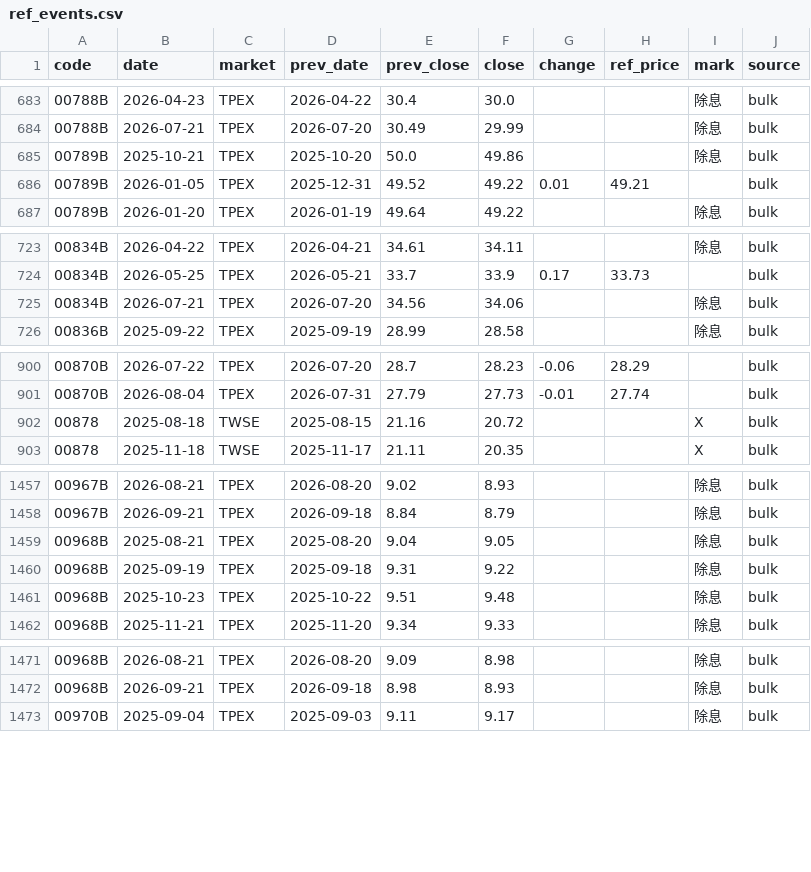
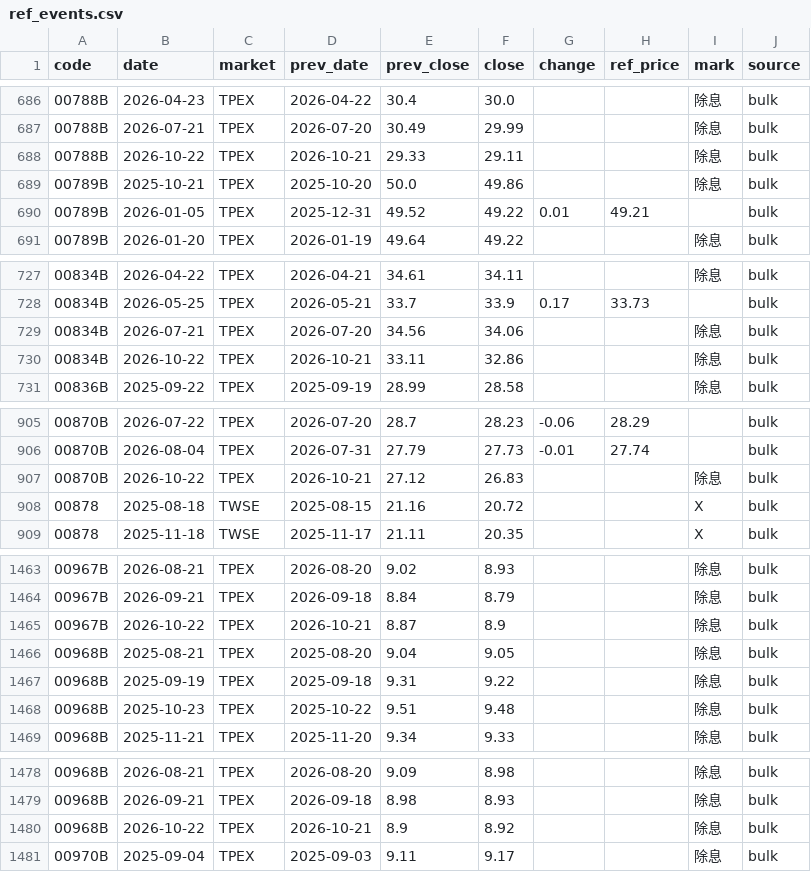
Before and after one commit to u6x06a/-tw-watchlist-data, a CSV file: data/ref_events.csv, drawn as a sheet; only a part is shown, gaps mark what is left out; the diff covers the shown part only; the diff names each change by its address in the sheet, - before the commit and + after, or states it on an @@ line.

```diff
--- a/data/ref_events.csv
+++ b/data/ref_events.csv
+row 688: 00788B | 2026-10-22 | TPEX | 2026-10-21 | 29.33 | 29.11 |  |  | 除息 | bulk
+row 730: 00834B | 2026-10-22 | TPEX | 2026-10-21 | 33.11 | 32.86 |  |  | 除息 | bulk
+row 907: 00870B | 2026-10-22 | TPEX | 2026-10-21 | 27.12 | 26.83 |  |  | 除息 | bulk
+row 1465: 00967B | 2026-10-22 | TPEX | 2026-10-21 | 8.87 | 8.9 |  |  | 除息 | bulk
+row 1480: 00968B | 2026-10-22 | TPEX | 2026-10-21 | 8.9 | 8.92 |  |  | 除息 | bulk
```
Also changed, not shown: 17 added rows elsewhere in this file, 3 other files.
